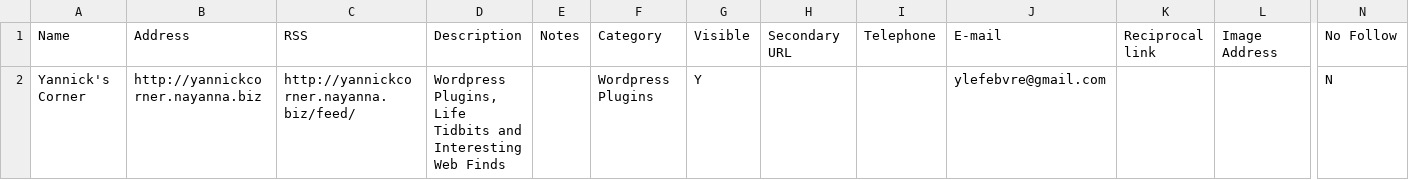
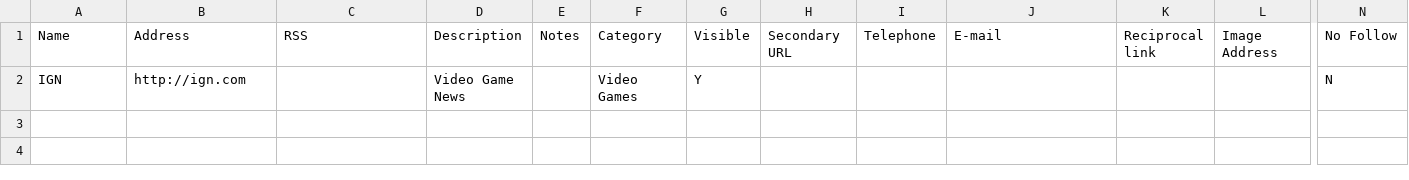
Before and after one commit to TinuCH1976/link-library, a CSV file: importtemplate.csv, drawn as a sheet; only a part is shown, gaps mark what is left out; removed rows and columns are numbered as before the commit, all else as after; rows hold the shown columns only; the diff names each change by its address in the sheet, - before the commit and + after, or states it on an @@ line.

Commit message:
= 5.1.6 = * Corrected problem with link moderation list screen
git-svn-id: https://plugins.svn.wordpress.org/link-library/trunk@434979 b8457f37-d9ea-0310-8a92-e5e31aec5664

```diff
--- a/importtemplate.csv
+++ b/importtemplate.csv
-row 2: Yannick's Corner | http://yannickcorner.nayanna.biz | http://yannickcorner.nayanna.biz/feed/ | Wordpress Plugins, Life Tidbits and Interesting Web Finds |  | Wordpress Plugins | Y |  |  | ylefebvre@gmail.com |  |  | N
+row 2: IGN | http://ign.com |  | Video Game News |  | Video Games | Y |  |  |  |  |  | N
```
Also changed, not shown: 2 other files.
